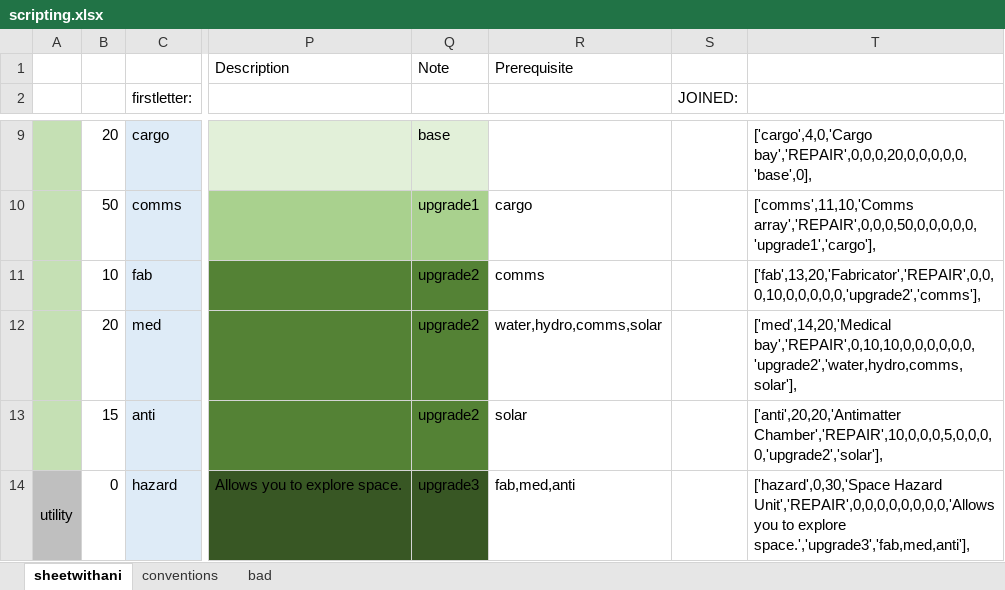
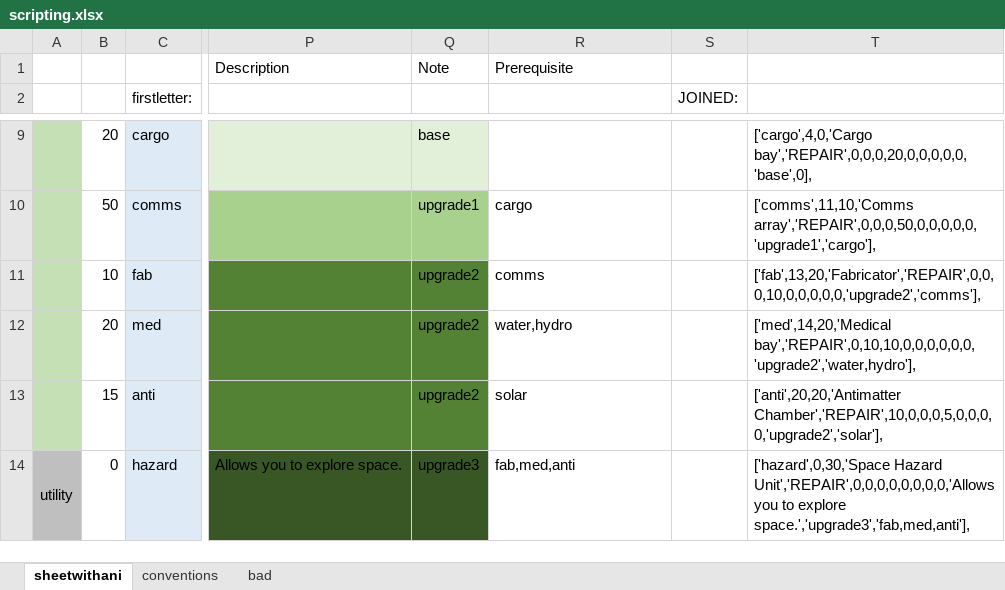
Before and after one commit to StevenZsombo/games, an Excel workbook: docs/relay/design/scripting.xlsx, sheet sheetwithani, drawn as a sheet; only a part is shown, gaps mark what is left out; values as stored, in another font and other column widths than the file's, no borders; conditional formats not drawn; the diff names each change by its address in the sheet, - before the commit and + after, or states it on an @@ line.

```diff
--- a/docs/relay/design/scripting.xlsx (sheet sheetwithani)
+++ b/docs/relay/design/scripting.xlsx (sheet sheetwithani)
-R12: water,hydro,comms,solar
+R12: water,hydro
-T12: ['med',14,20,'Medical bay','REPAIR',0,10,10,0,0,0,0,0,0,'upgrade2','water,hydro,comms,solar'],
+T12: ['med',14,20,'Medical bay','REPAIR',0,10,10,0,0,0,0,0,0,'upgrade2','water,hydro'],
```
Also changed, not shown: 6 other files.
